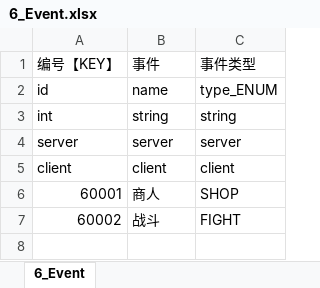
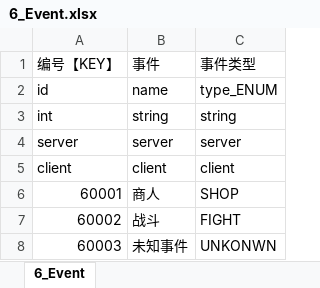
Before and after one commit to johnwhilb/dice, an Excel workbook: 策划/excel/6_Event.xlsx, sheet 6_Event, drawn as a sheet; values as stored, in another font and other column widths than the file's, no borders; the diff names each change by its address in the sheet, - before the commit and + after, or states it on an @@ line.

```diff
--- a/策划/excel/6_Event.xlsx (sheet 6_Event)
+++ b/策划/excel/6_Event.xlsx (sheet 6_Event)
+row 8: 60003 | 未知事件 | UNKONWN
```
Also changed, not shown: 策划/excel/14_ShopEvent.xlsx, 策划/excel/16_RelmEvent.xlsx, 53 other files.
